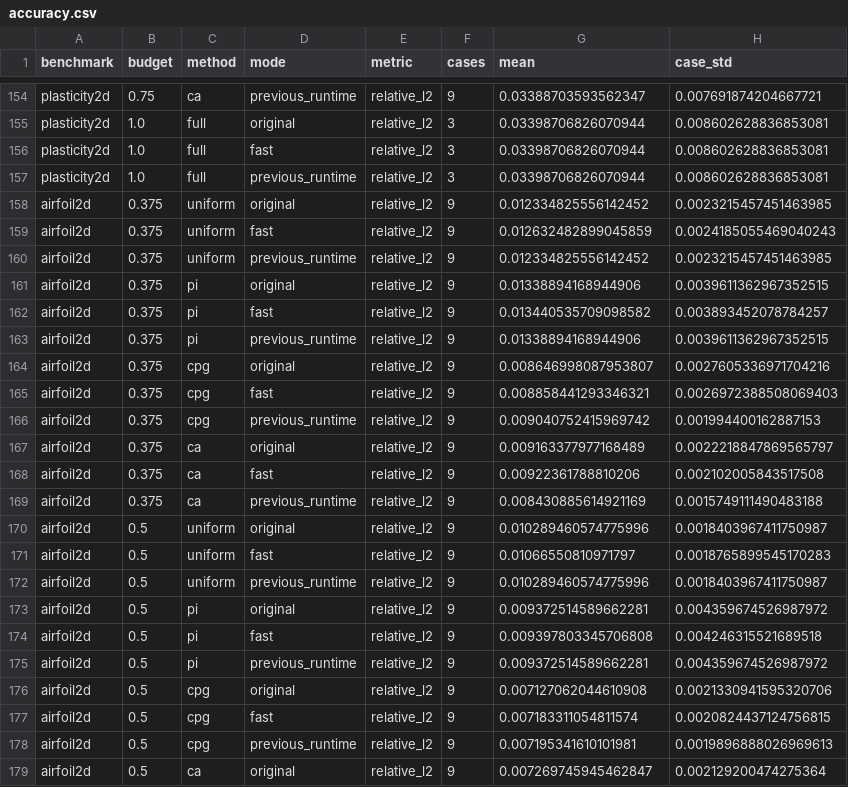
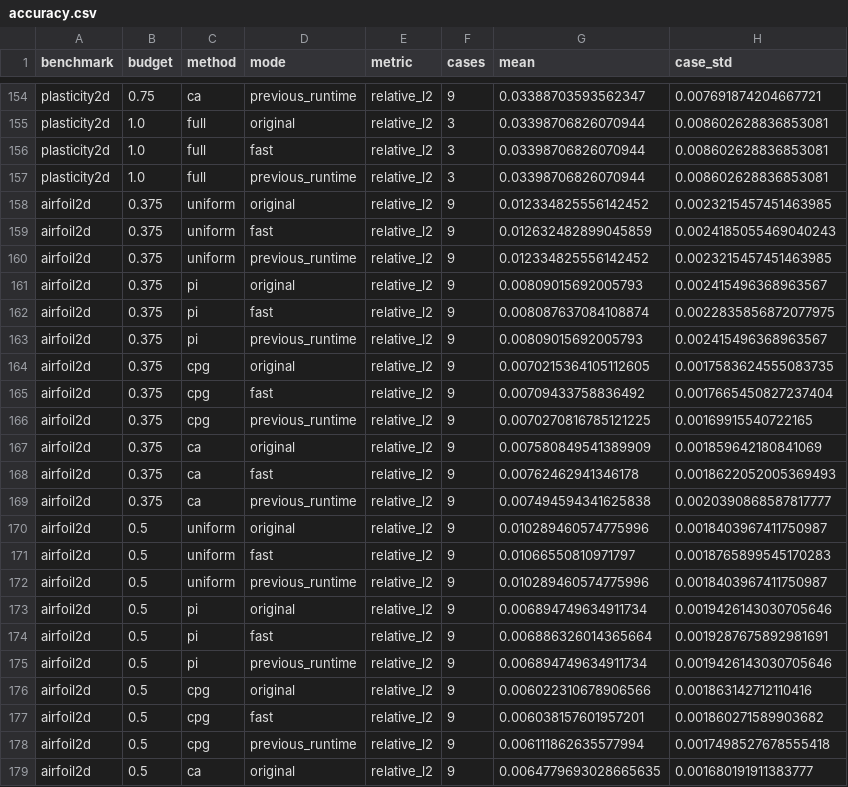
Before and after one commit to yl602019618/AdaSolver_Paper, a CSV file: data/inference_timing/accuracy.csv, drawn as a sheet; only a part is shown, gaps mark what is left out; the diff covers the shown part only.

```diff
--- a/data/inference_timing/accuracy.csv
+++ b/data/inference_timing/accuracy.csv
@@ -160,11 +160,11 @@ airfoil2d,0.375,uniform,fast,relative_l2,9,0.012632482899045859,0.00241850554690
 airfoil2d,0.375,uniform,previous_runtime,relative_l2,9,0.012334825556142452,0.0023215457451463985
-airfoil2d,0.375,pi,original,relative_l2,9,0.01338894168944906,0.0039611362967352515
-airfoil2d,0.375,pi,fast,relative_l2,9,0.013440535709098582,0.003893452078784257
-airfoil2d,0.375,pi,previous_runtime,relative_l2,9,0.01338894168944906,0.0039611362967352515
-airfoil2d,0.375,cpg,original,relative_l2,9,0.008646998087953807,0.0027605336971704216
-airfoil2d,0.375,cpg,fast,relative_l2,9,0.008858441293346321,0.0026972388508069403
-airfoil2d,0.375,cpg,previous_runtime,relative_l2,9,0.009040752415969742,0.001994400162887153
-airfoil2d,0.375,ca,original,relative_l2,9,0.009163377977168489,0.0022218847869565797
-airfoil2d,0.375,ca,fast,relative_l2,9,0.00922361788810206,0.002102005843517508
-airfoil2d,0.375,ca,previous_runtime,relative_l2,9,0.008430885614921169,0.0015749111490483188
+airfoil2d,0.375,pi,original,relative_l2,9,0.00809015692005793,0.002415496368963567
+airfoil2d,0.375,pi,fast,relative_l2,9,0.008087637084108874,0.0022835856872077975
+airfoil2d,0.375,pi,previous_runtime,relative_l2,9,0.00809015692005793,0.002415496368963567
+airfoil2d,0.375,cpg,original,relative_l2,9,0.0070215364105112605,0.0017583624555083735
+airfoil2d,0.375,cpg,fast,relative_l2,9,0.00709433758836492,0.0017665450827237404
+airfoil2d,0.375,cpg,previous_runtime,relative_l2,9,0.0070270816785121225,0.00169915540722165
+airfoil2d,0.375,ca,original,relative_l2,9,0.007580849541389909,0.001859642180841069
+airfoil2d,0.375,ca,fast,relative_l2,9,0.00762462941346178,0.0018622052005369493
+airfoil2d,0.375,ca,previous_runtime,relative_l2,9,0.007494594341625838,0.0020390868587817777
 airfoil2d,0.5,uniform,original,relative_l2,9,0.010289460574775996,0.0018403967411750987
@@ -172,8 +172,8 @@ airfoil2d,0.5,uniform,fast,relative_l2,9,0.01066550810971797,0.00187658995451702
 airfoil2d,0.5,uniform,previous_runtime,relative_l2,9,0.010289460574775996,0.0018403967411750987
-airfoil2d,0.5,pi,original,relative_l2,9,0.009372514589662281,0.004359674526987972
-airfoil2d,0.5,pi,fast,relative_l2,9,0.009397803345706808,0.004246315521689518
-airfoil2d,0.5,pi,previous_runtime,relative_l2,9,0.009372514589662281,0.004359674526987972
-airfoil2d,0.5,cpg,original,relative_l2,9,0.007127062044610908,0.0021330941595320706
-airfoil2d,0.5,cpg,fast,relative_l2,9,0.007183311054811574,0.0020824437124756815
-airfoil2d,0.5,cpg,previous_runtime,relative_l2,9,0.007195341610101981,0.0019896888026969613
-airfoil2d,0.5,ca,original,relative_l2,9,0.007269745945462847,0.002129200474275364
+airfoil2d,0.5,pi,original,relative_l2,9,0.006894749634911734,0.0019426143030705646
+airfoil2d,0.5,pi,fast,relative_l2,9,0.006886326014365664,0.0019287675892981691
+airfoil2d,0.5,pi,previous_runtime,relative_l2,9,0.006894749634911734,0.0019426143030705646
+airfoil2d,0.5,cpg,original,relative_l2,9,0.006022310678906566,0.001863142712110416
+airfoil2d,0.5,cpg,fast,relative_l2,9,0.006038157601957201,0.001860271589903682
+airfoil2d,0.5,cpg,previous_runtime,relative_l2,9,0.006111862635577994,0.0017498527678555418
+airfoil2d,0.5,ca,original,relative_l2,9,0.0064779693028665635,0.001680191911383777
```
Also changed, not shown: 22 edited cells elsewhere in this file, data/inference_timing/preparation.csv, data/inference_timing/shared_loads.csv, 34 other files.
